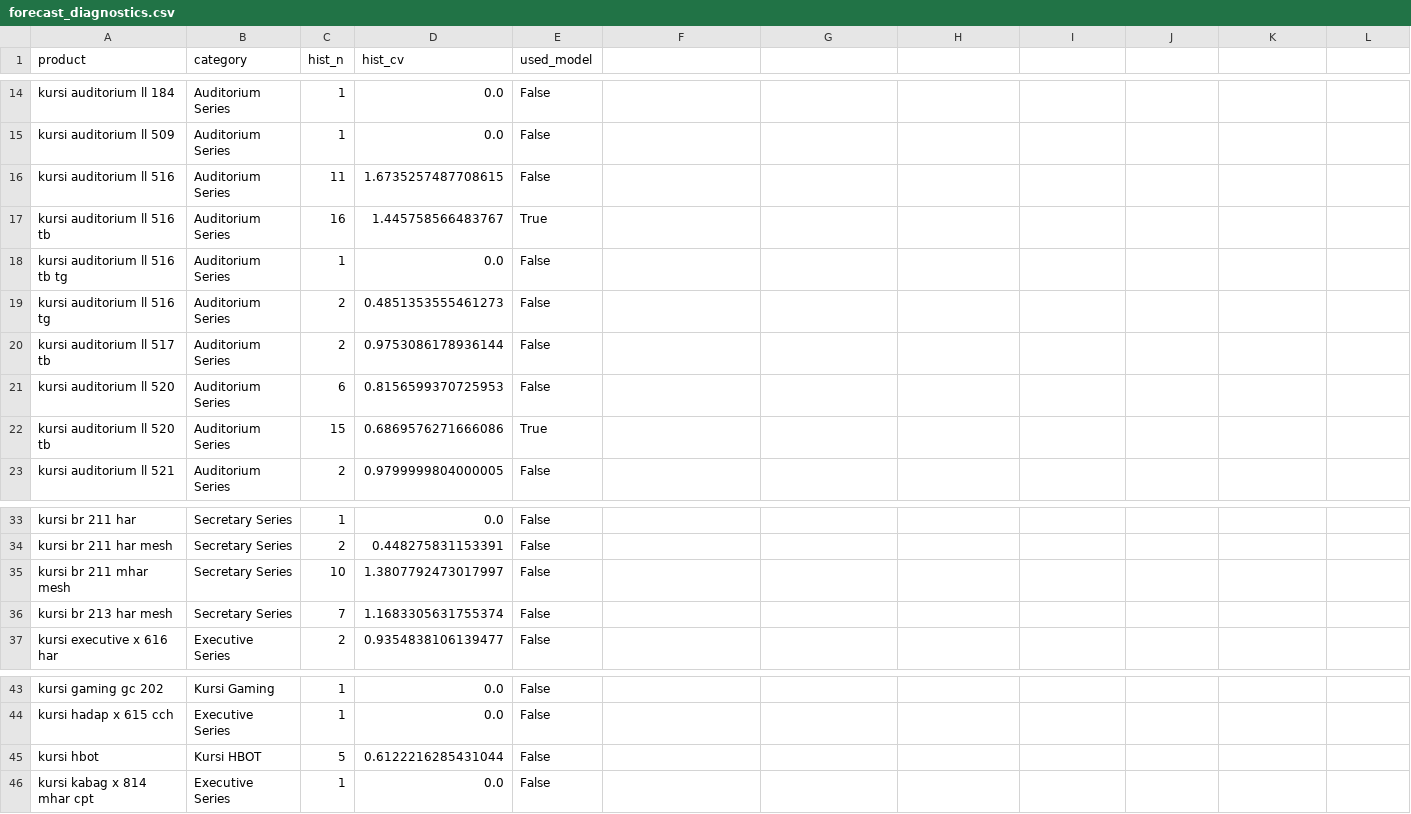
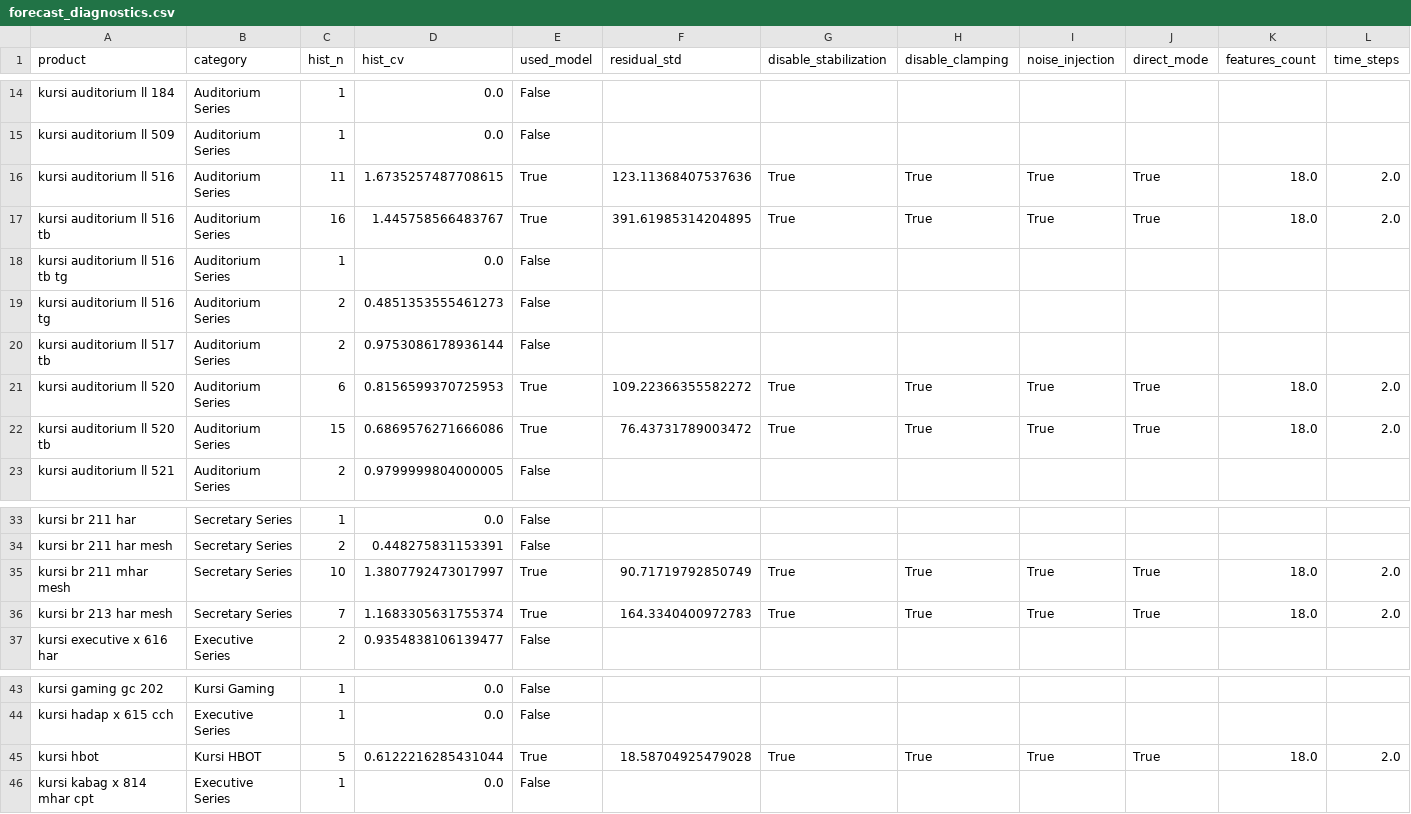
Before and after one commit to fuadvi/forecast, a CSV file: forecast_diagnostics.csv, drawn as a sheet; only a part is shown, gaps mark what is left out; the diff covers the shown part only.

```diff
--- a/forecast_diagnostics.csv
+++ b/forecast_diagnostics.csv
@@ -1 +1 @@
-product,category,hist_n,hist_cv,used_model
+product,category,hist_n,hist_cv,used_model,residual_std,disable_stabilization,disable_clamping,noise_injection,direct_mode,features_count,time_steps
@@ -16,2 +16,2 @@ kursi auditorium ll 509,Auditorium Series,1,0.0,False
-kursi auditorium ll 516,Auditorium Series,11,1.6735257487708615,False
-kursi auditorium ll 516 tb,Auditorium Series,16,1.445758566483767,True
+kursi auditorium ll 516,Auditorium Series,11,1.6735257487708615,True,123.11368407537636,True,True,True,True,18.0,2.0
+kursi auditorium ll 516 tb,Auditorium Series,16,1.445758566483767,True,391.61985314204895,True,True,True,True,18.0,2.0
@@ -21,2 +21,2 @@ kursi auditorium ll 517 tb,Auditorium Series,2,0.9753086178936144,False
-kursi auditorium ll 520,Auditorium Series,6,0.8156599370725953,False
-kursi auditorium ll 520 tb,Auditorium Series,15,0.6869576271666086,True
+kursi auditorium ll 520,Auditorium Series,6,0.8156599370725953,True,109.22366355582272,True,True,True,True,18.0,2.0
+kursi auditorium ll 520 tb,Auditorium Series,15,0.6869576271666086,True,76.43731789003472,True,True,True,True,18.0,2.0
@@ -35,2 +35,2 @@ kursi br 211 har mesh,Secretary Series,2,0.448275831153391,False
-kursi br 211 mhar mesh,Secretary Series,10,1.3807792473017997,False
-kursi br 213 har mesh,Secretary Series,7,1.1683305631755374,False
+kursi br 211 mhar mesh,Secretary Series,10,1.3807792473017997,True,90.71719792850749,True,True,True,True,18.0,2.0
+kursi br 213 har mesh,Secretary Series,7,1.1683305631755374,True,164.3340400972783,True,True,True,True,18.0,2.0
@@ -45 +45 @@ kursi hadap x 615 cch,Executive Series,1,0.0,False
-kursi hbot,Kursi HBOT,5,0.6122216285431044,False
+kursi hbot,Kursi HBOT,5,0.6122216285431044,True,18.58704925479028,True,True,True,True,18.0,2.0
```
Also changed, not shown: 47 edited cells elsewhere in this file, forecast_total_24m.csv, topN_per_month_24m.csv, 14 other files.
